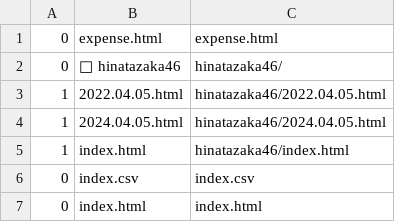
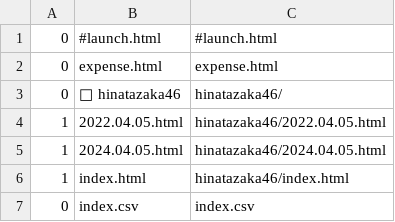
Before and after one commit to taichi-tn/taichi-tn.github.io, a CSV file: documents/index.csv, drawn as a sheet; only a part is shown; the shorter side is filled out with more unchanged rows; the diff names each change by its address in the sheet, - before the commit and + after, or states it on an @@ line.

Commit message:
add launch.html

```diff
--- a/documents/index.csv
+++ b/documents/index.csv
+row 1: 0 | #launch.html | #launch.html
```
Also changed, not shown: 4 other files.
